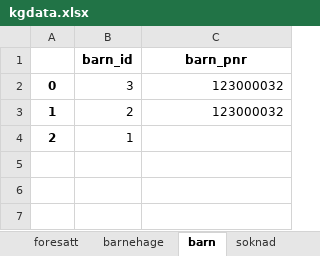
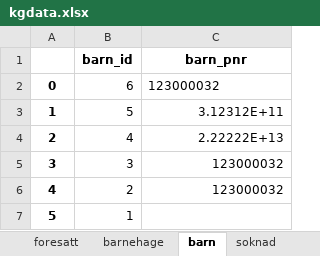
Before and after one commit to BACITKS/is114-tema05, an Excel workbook: barnehage/kgdata.xlsx, sheet barn, drawn as a sheet; values as stored, in another font and other column widths than the file's, no borders; the diff names each change by its address in the sheet, - before the commit and + after, or states it on an @@ line.

```diff
--- a/barnehage/kgdata.xlsx (sheet barn)
+++ b/barnehage/kgdata.xlsx (sheet barn)
-B2 (barn_id): 3
+B2 (barn_id): 6
-C2 alignment: right
+C2 alignment: left
-B3 (barn_id): 2
+B3 (barn_id): 5
-C3 (barn_pnr): 123000032
+C3 (barn_pnr): 3.12312E+11
-B4 (barn_id): 1
+B4 (barn_id): 4
-C4 (barn_pnr): (empty)
+C4 (barn_pnr): 2.22222E+13
+row 5: 3 | 3 | 123000032
+row 6: 4 | 2 | 123000032
+row 7: 5 | 1
```
Also changed, not shown: sheet soknad, sheet foresatt, 4 other files.
